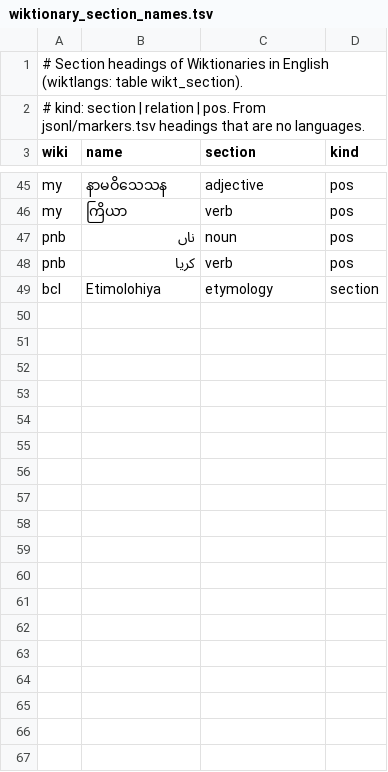
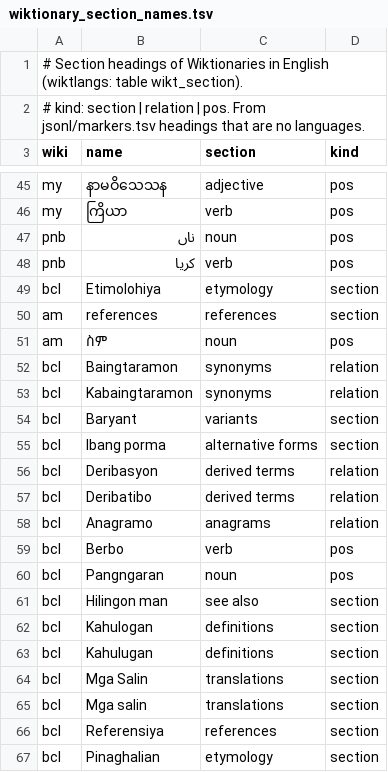
Before and after one commit to nlp-and-learning/wiktparse, a TSV file: res/wiktionary_section_names.tsv, drawn as a sheet; only a part is shown, gaps mark what is left out; the diff names each change by its address in the sheet, - before the commit and + after, or states it on an @@ line.

```diff
--- a/res/wiktionary_section_names.tsv
+++ b/res/wiktionary_section_names.tsv
+row 50: am | references | references | section
+row 51: am | ስም | noun | pos
+row 52: bcl | Baingtaramon | synonyms | relation
+row 53: bcl | Kabaingtaramon | synonyms | relation
+row 54: bcl | Baryant | variants | section
+row 55: bcl | Ibang porma | alternative forms | section
+row 56: bcl | Deribasyon | derived terms | relation
+row 57: bcl | Deribatibo | derived terms | relation
+row 58: bcl | Anagramo | anagrams | relation
+row 59: bcl | Berbo | verb | pos
+row 60: bcl | Pangngaran | noun | pos
+row 61: bcl | Hilingon man | see also | section
+row 62: bcl | Kahulogan | definitions | section
+row 63: bcl | Kahulugan | definitions | section
+row 64: bcl | Mga Salin | translations | section
+row 65: bcl | Mga salin | translations | section
+row 66: bcl | Referensiya | references | section
+row 67: bcl | Pinaghalian | etymology | section
```
Also changed, not shown: res/wiktionary/wikis.tsv, 5 other files.
